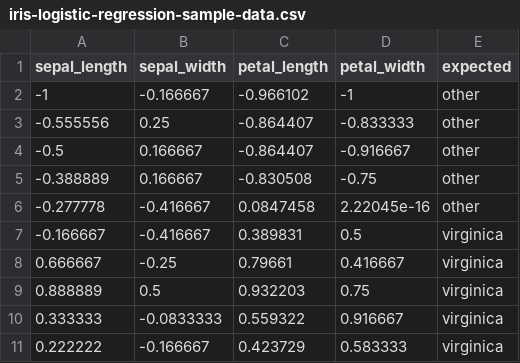
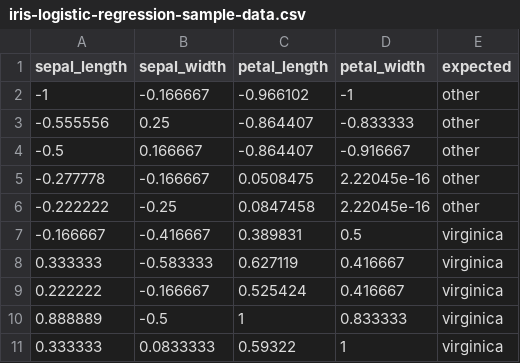
Before and after one commit to 01-Quantum/ai-marketpace, a CSV file: sample-datasets/iris-logistic-regression-sample-data.csv, drawn as a sheet.

```diff
--- a/sample-datasets/iris-logistic-regression-sample-data.csv
+++ b/sample-datasets/iris-logistic-regression-sample-data.csv
@@ -4,8 +4,8 @@ sepal_length,sepal_width,petal_length,petal_width,expected
 -0.5,0.166667,-0.864407,-0.916667,other
--0.388889,0.166667,-0.830508,-0.75,other
--0.277778,-0.416667,0.0847458,2.22045e-16,other
+-0.277778,-0.166667,0.0508475,2.22045e-16,other
+-0.222222,-0.25,0.0847458,2.22045e-16,other
 -0.166667,-0.416667,0.389831,0.5,virginica
-0.666667,-0.25,0.79661,0.416667,virginica
-0.888889,0.5,0.932203,0.75,virginica
-0.333333,-0.0833333,0.559322,0.916667,virginica
-0.222222,-0.166667,0.423729,0.583333,virginica
+0.333333,-0.583333,0.627119,0.416667,virginica
+0.222222,-0.166667,0.525424,0.416667,virginica
+0.888889,-0.5,1,0.833333,virginica
+0.333333,0.0833333,0.59322,1,virginica
```
Also changed, not shown: sample-datasets/creditcard-logistic-regression-sample-data.csv, 11 other files.
